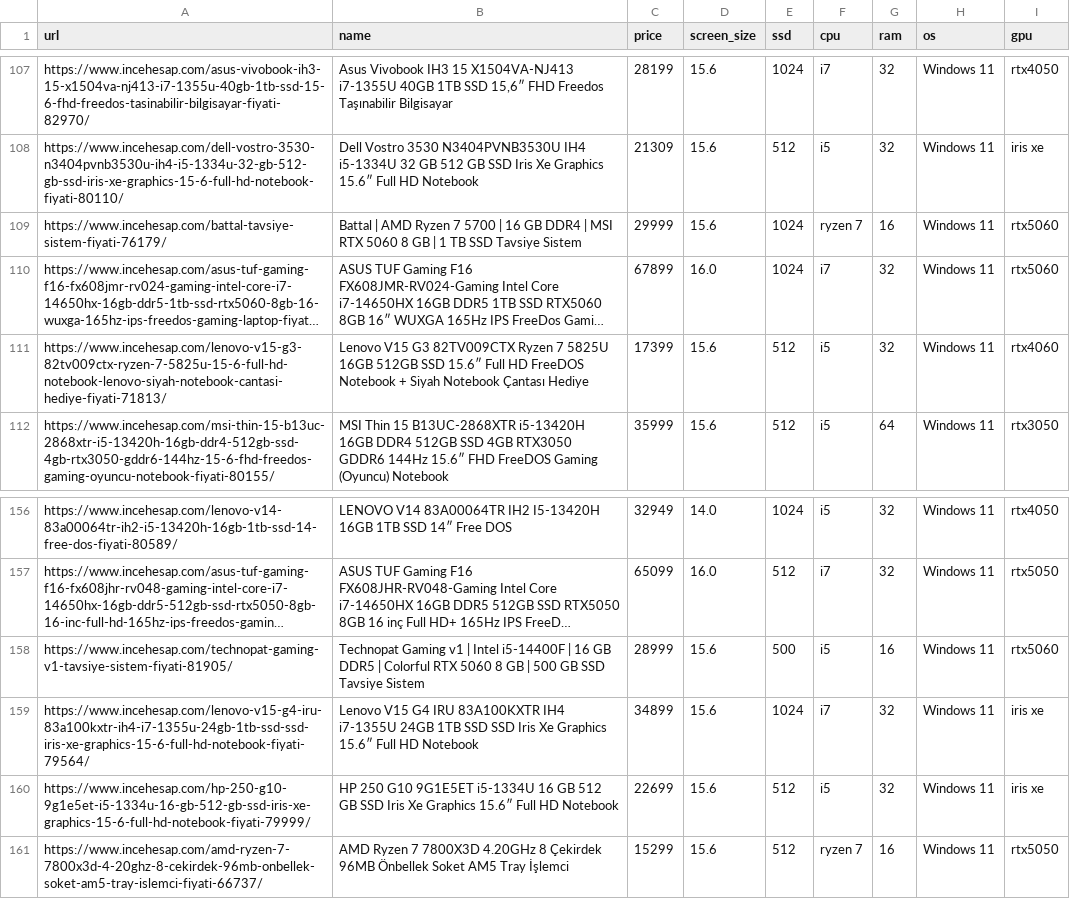
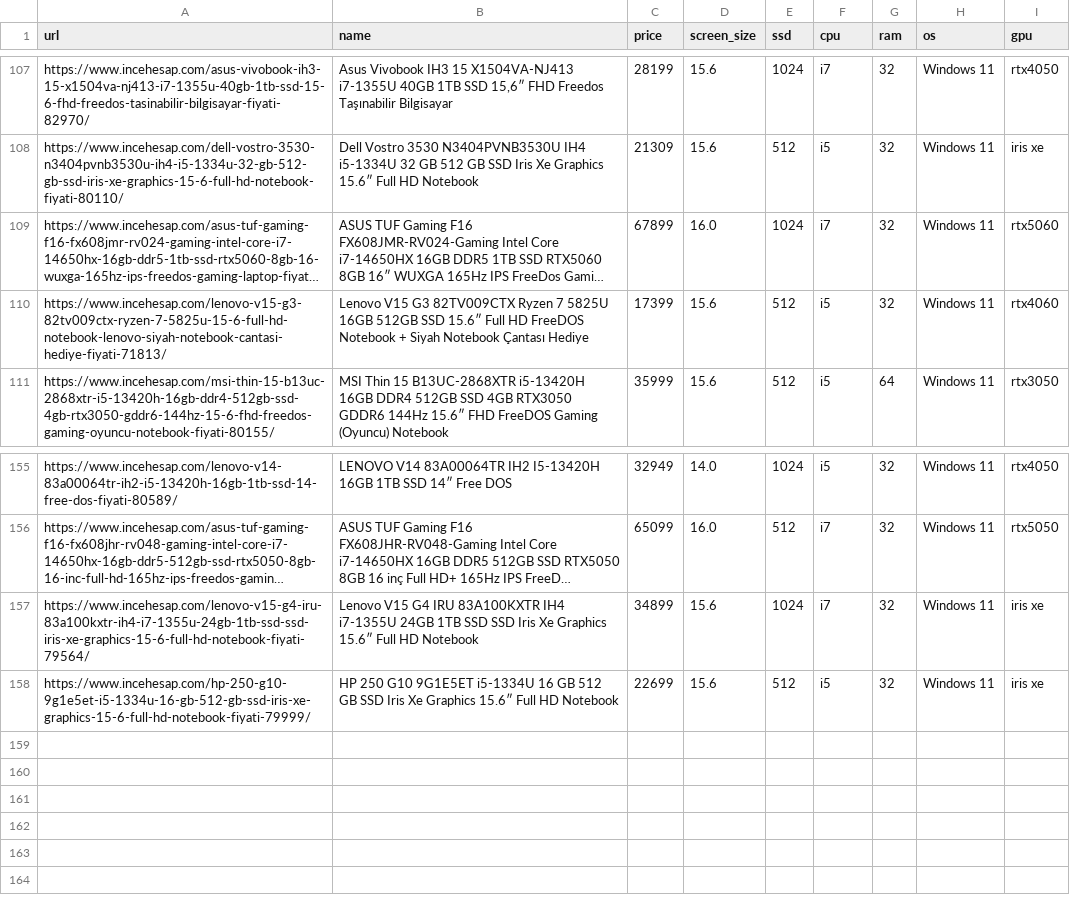
Before and after one commit to ahmedberatAI/laptop-recommender, a CSV file: cleaned_incehesap_data.csv, drawn as a sheet; only a part is shown, gaps mark what is left out; long unchanged cells end in …; the diff names each change by its address in the sheet, - before the commit and + after, or states it on an @@ line.

Commit message:
Update cleaned_incehesap_data.csv

```diff
--- a/cleaned_incehesap_data.csv
+++ b/cleaned_incehesap_data.csv
-row 109: https://www.incehesap.com/battal-tavsiye-sistem-fiyati-76179/ | Battal | AMD Ryzen 7 5700 | 16 GB DDR4 | MSI RTX 5060 8 GB | 1 TB SSD Tavsiye Sistem | 29999 | 15.6 | 1024 | ryzen 7 | 16 | Windows 11 | rtx5060
-row 158: https://www.incehesap.com/technopat-gaming-v1-tavsiye-sistem-fiyati-81905/ | Technopat Gaming v1 | Intel i5-14400F | 16 GB DDR5 | Colorful RTX 5060 8 GB | 500 GB SSD Tavsiye Sistem | 28999 | 15.6 | 500 | i5 | 16 | Windows 11 | rtx5060
-row 161: https://www.incehesap.com/amd-ryzen-7-7800x3d-4-20ghz-8-cekirdek-96mb-onbellek-soket-am5-tray-islemci-fiyati-66737/ | AMD Ryzen 7 7800X3D 4.20GHz 8 Çekirdek 96MB Önbellek Soket AM5 Tray İşlemci | 15299 | 15.6 | 512 | ryzen 7 | 16 | Windows 11 | rtx5050
```
